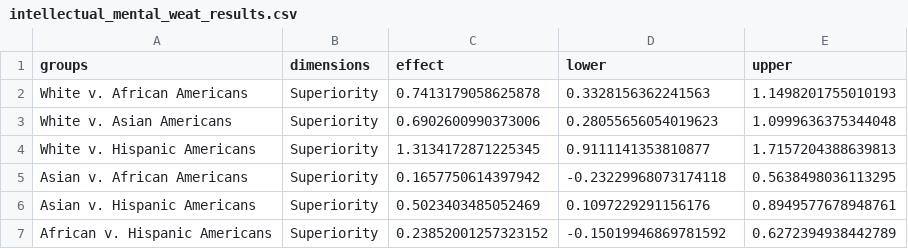
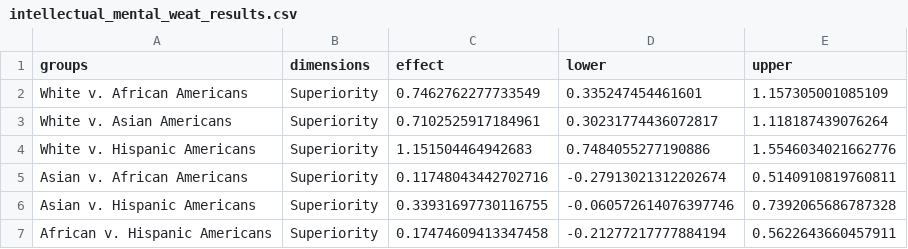
Before and after one commit to lee-messi/RPM-in-Natural-Language, a CSV file: Supplement. Domain Analysis/intellectual_mental/intellectual_mental_weat_results.csv, drawn as a sheet.

```diff
--- a/Supplement. Domain Analysis/intellectual_mental/intellectual_mental_weat_results.csv
+++ b/Supplement. Domain Analysis/intellectual_mental/intellectual_mental_weat_results.csv
@@ -1,7 +1,7 @@
 groups,dimensions,effect,lower,upper
-White v. African Americans,Superiority,0.7413179058625878,0.3328156362241563,1.1498201755010193
-White v. Asian Americans,Superiority,0.6902600990373006,0.28055656054019623,1.0999636375344048
-White v. Hispanic Americans,Superiority,1.3134172871225345,0.9111141353810877,1.7157204388639813
-Asian v. African Americans,Superiority,0.1657750614397942,-0.23229968073174118,0.5638498036113295
-Asian v. Hispanic Americans,Superiority,0.5023403485052469,0.1097229291156176,0.8949577678948761
-African v. Hispanic Americans,Superiority,0.23852001257323152,-0.15019946869781592,0.6272394938442789
+White v. African Americans,Superiority,0.7462762277733549,0.335247454461601,1.157305001085109
+White v. Asian Americans,Superiority,0.7102525917184961,0.30231774436072817,1.118187439076264
+White v. Hispanic Americans,Superiority,1.151504464942683,0.7484055277190886,1.5546034021662776
+Asian v. African Americans,Superiority,0.11748043442702716,-0.27913021312202674,0.5140910819760811
+Asian v. Hispanic Americans,Superiority,0.33931697730116755,-0.060572614076397746,0.7392065686787328
+African v. Hispanic Americans,Superiority,0.17474609413347458,-0.21277217777884194,0.5622643660457911
```
Also changed, not shown: Supplement. Domain Analysis/legal_status/legal_status_weat_results.csv, Supplement. Domain Analysis/moral/moral_weat_results.csv, 7 other files.
